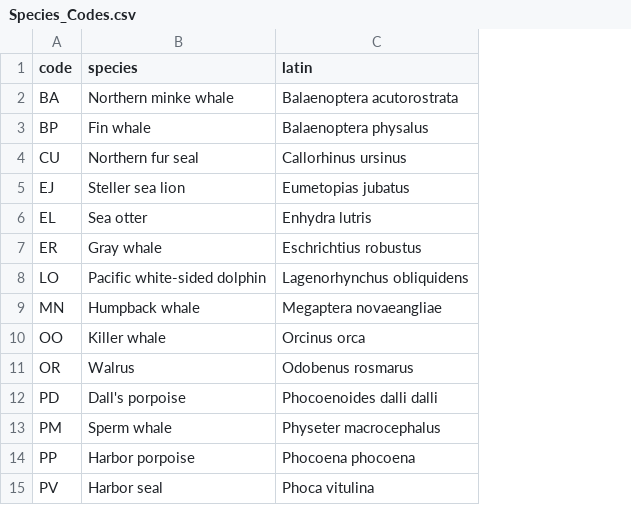
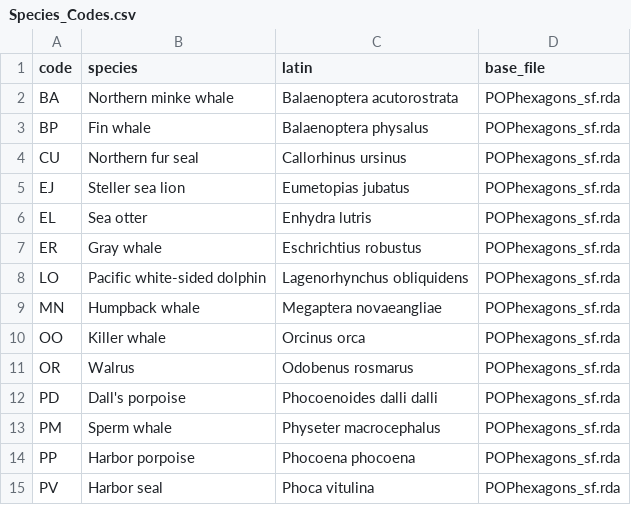
Before and after one commit to staciekoslovsky-noaa/ShinyApp_AtSeaDistribution, a CSV file: ASDShiny/data/Species_Codes.csv, drawn as a sheet; the diff names each change by its address in the sheet, - before the commit and + after, or states it on an @@ line.

Commit message:
new way to load base data, but only tested on hexagons (dont have great way to test for others, as I dont have a species file that uses the grid)

```diff
--- a/ASDShiny/data/Species_Codes.csv
+++ b/ASDShiny/data/Species_Codes.csv
+column D (base_file), rows 2-15: all POPhexagons_sf.rda
```
Also changed, not shown: 3 other files.
